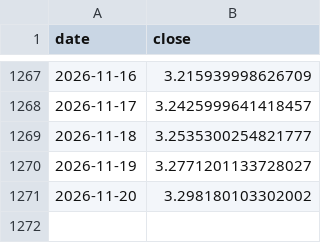
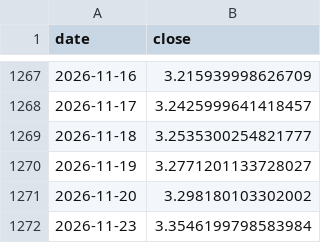
Before and after one commit to marcschaefer5/laenderrisiko-monitor, a CSV file: daten/fx_IS.csv, drawn as a sheet; only a part is shown, gaps mark what is left out; the diff names each change by its address in the sheet, - before the commit and + after, or states it on an @@ line.

```diff
--- a/daten/fx_IS.csv
+++ b/daten/fx_IS.csv
+row 1272: 2026-11-23 | 3.3546199798583984
```
Also changed, not shown: daten/aktien_MY.csv, daten/fx_EG.csv, 25 other files.
